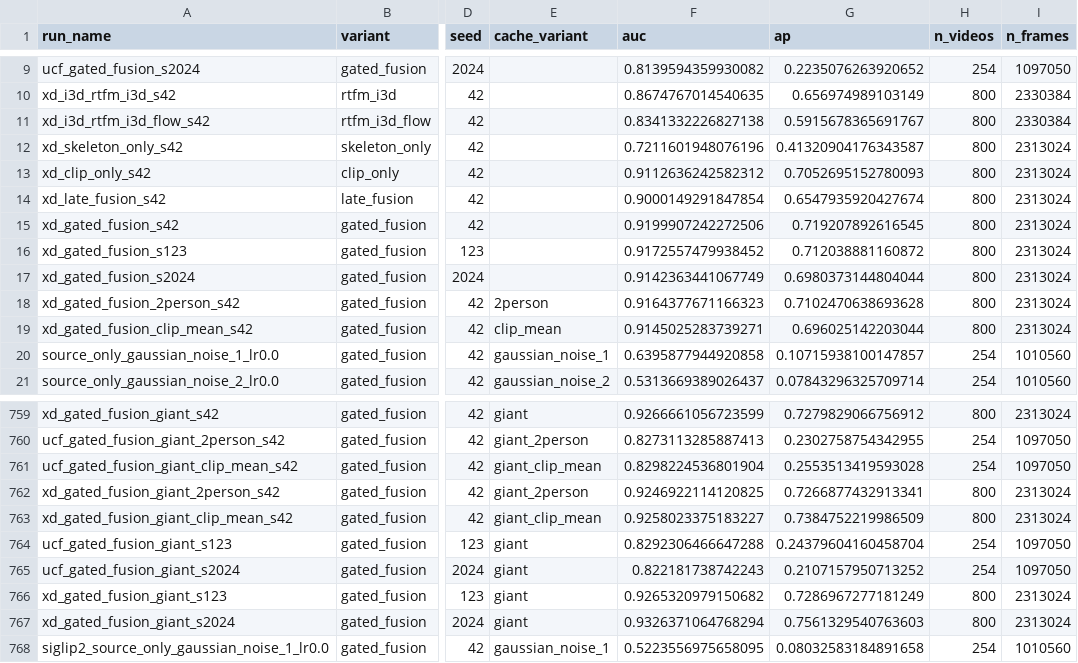
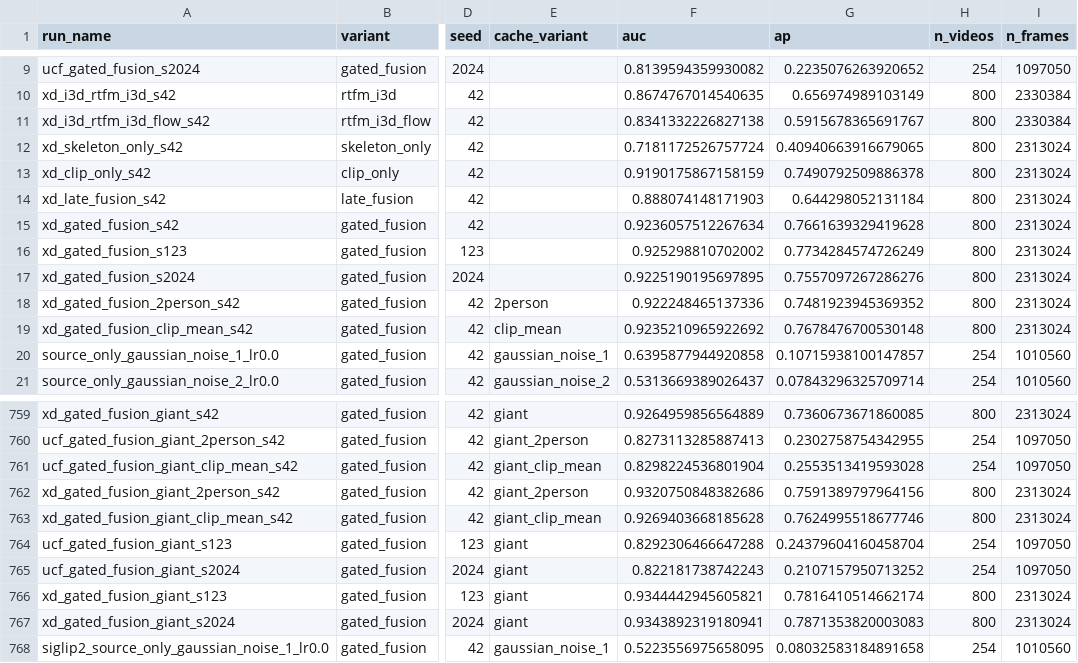
Before and after one commit to austinjeng/ViolenceCC, a CSV file: results/results-index.csv, drawn as a sheet; only a part is shown, gaps mark what is left out; the diff covers the shown part only; the diff names each change by its address in the sheet, - before the commit and + after, or states it on an @@ line.

```diff
--- a/results/results-index.csv
+++ b/results/results-index.csv
-F12 (auc): 0.7211601948076196
+F12 (auc): 0.7181172526757724
-G12 (ap): 0.41320904176343587
+G12 (ap): 0.40940663916679065
-F13 (auc): 0.9112636242582312
+F13 (auc): 0.9190175867158159
-G13 (ap): 0.7052695152780093
+G13 (ap): 0.7490792509886378
-F14 (auc): 0.9000149291847854
+F14 (auc): 0.888074148171903
-G14 (ap): 0.6547935920427674
+G14 (ap): 0.644298052131184
-F15 (auc): 0.9199907242272506
+F15 (auc): 0.9236057512267634
-G15 (ap): 0.719207892616545
+G15 (ap): 0.7661639329419628
-F16 (auc): 0.9172557479938452
+F16 (auc): 0.925298810702002
-G16 (ap): 0.712038881160872
+G16 (ap): 0.7734284574726249
-F17 (auc): 0.9142363441067749
+F17 (auc): 0.9225190195697895
-G17 (ap): 0.6980373144804044
+G17 (ap): 0.7557097267286276
-F18 (auc): 0.9164377671166323
+F18 (auc): 0.922248465137336
-G18 (ap): 0.7102470638693628
+G18 (ap): 0.7481923945369352
-F19 (auc): 0.9145025283739271
+F19 (auc): 0.9235210965922692
-G19 (ap): 0.696025142203044
+G19 (ap): 0.7678476700530148
-F759 (auc): 0.9266661056723599
+F759 (auc): 0.9264959856564889
-G759 (ap): 0.7279829066756912
+G759 (ap): 0.7360673671860085
-F762 (auc): 0.9246922114120825
+F762 (auc): 0.9320750848382686
-G762 (ap): 0.7266877432913341
+G762 (ap): 0.7591389797964156
-F763 (auc): 0.9258023375183227
+F763 (auc): 0.9269403668185628
-G763 (ap): 0.7384752219986509
+G763 (ap): 0.7624995518677746
-F766 (auc): 0.9265320979150682
+F766 (auc): 0.9344442945605821
-G766 (ap): 0.7286967277181249
+G766 (ap): 0.7816410514662174
-F767 (auc): 0.9326371064768294
+F767 (auc): 0.9343892319180941
-G767 (ap): 0.7561329540763603
+G767 (ap): 0.7871353820003083
```
Also changed, not shown: 32 edited cells elsewhere in this file, results/phase10_charts/backbone_comparison_4way.csv, results/phase10_charts/seed_stability_4way.csv, 7 other files.
